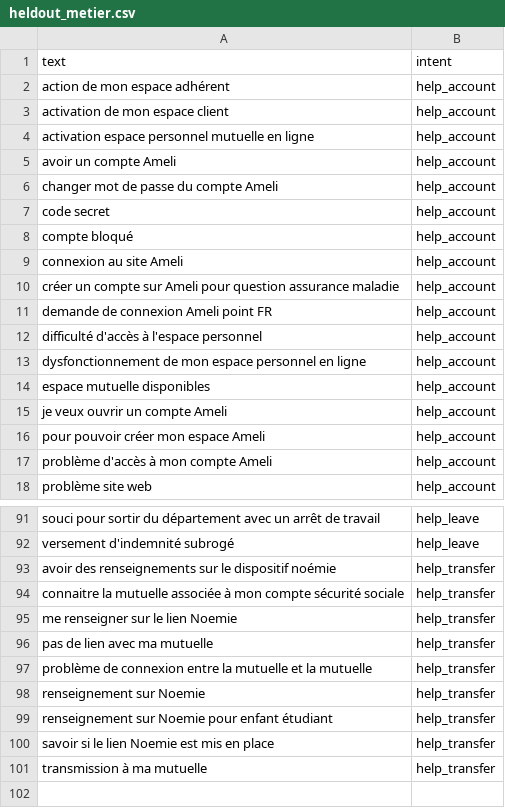
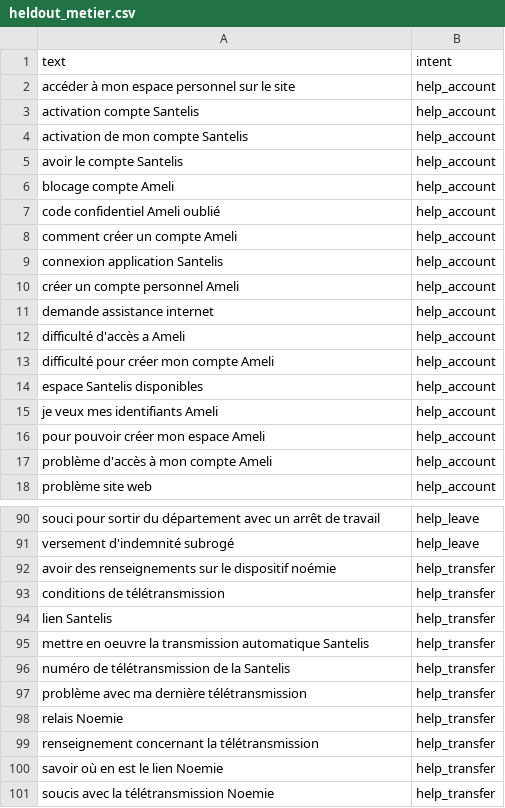
Before and after one commit to henribesnard/loko, a CSV file: eval/datasets/heldout_metier.csv, drawn as a sheet; only a part is shown, gaps mark what is left out; the diff covers the shown part only.

```diff
--- a/eval/datasets/heldout_metier.csv
+++ b/eval/datasets/heldout_metier.csv
@@ -1,16 +1,16 @@
 text,intent
-action de mon espace adhérent,help_account
-activation de mon espace client,help_account
-activation espace personnel mutuelle en ligne,help_account
-avoir un compte Ameli,help_account
-changer mot de passe du compte Ameli,help_account
-code secret,help_account
-compte bloqué,help_account
-connexion au site Ameli,help_account
-créer un compte sur Ameli pour question assurance maladie,help_account
-demande de connexion Ameli point FR,help_account
-difficulté d'accès à l'espace personnel,help_account
-dysfonctionnement de mon espace personnel en ligne,help_account
-espace mutuelle disponibles,help_account
-je veux ouvrir un compte Ameli,help_account
+accéder à mon espace personnel sur le site,help_account
+activation compte Santelis,help_account
+activation de mon compte Santelis,help_account
+avoir le compte Santelis,help_account
+blocage compte Ameli,help_account
+code confidentiel Ameli oublié,help_account
+comment créer un compte Ameli,help_account
+connexion application Santelis,help_account
+créer un compte personnel Ameli,help_account
+demande assistance internet,help_account
+difficulté d'accès a Ameli,help_account
+difficulté pour créer mon compte Ameli,help_account
+espace Santelis disponibles,help_account
+je veux mes identifiants Ameli,help_account
 pour pouvoir créer mon espace Ameli,help_account
@@ -93,9 +92,10 @@ versement d'indemnité subrogé,help_leave
 avoir des renseignements sur le dispositif noémie,help_transfer
-connaitre la mutuelle associée à mon compte sécurité sociale,help_transfer
-me renseigner sur le lien Noemie,help_transfer
-pas de lien avec ma mutuelle,help_transfer
-problème de connexion entre la mutuelle et la mutuelle,help_transfer
-renseignement sur Noemie,help_transfer
-renseignement sur Noemie pour enfant étudiant,help_transfer
-savoir si le lien Noemie est mis en place,help_transfer
-transmission à ma mutuelle,help_transfer
+conditions de télétransmission,help_transfer
+lien Santelis,help_transfer
+mettre en oeuvre la transmission automatique Santelis,help_transfer
+numéro de télétransmission de la Santelis,help_transfer
+problème avec ma dernière télétransmission,help_transfer
+relais Noemie,help_transfer
+renseignement concernant la télétransmission,help_transfer
+savoir où en est le lien Noemie,help_transfer
+soucis avec la télétransmission Noemie,help_transfer
```
Also changed, not shown: 1 added row, 2 removed rows and 27 edited cells elsewhere in this file, eval/datasets/heldout_conseiller.csv, eval/datasets/heldout_horsscope.csv, 5 other files.
